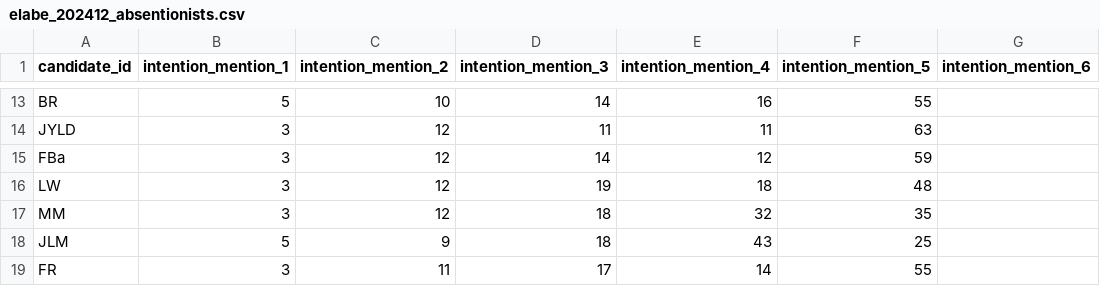
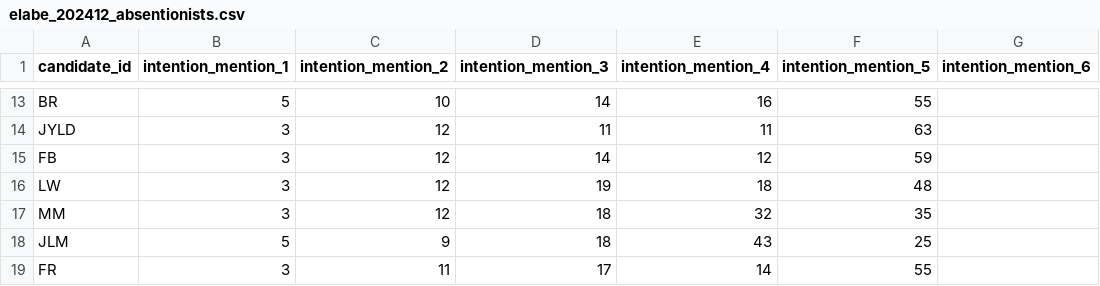
Before and after one commit to Olivierjaylet/mj-database-2027, a CSV file: polls/elabe_202412/elabe_202412_absentionists.csv, drawn as a sheet; only a part is shown, gaps mark what is left out; the diff names each change by its address in the sheet, - before the commit and + after, or states it on an @@ line.

```diff
--- a/polls/elabe_202412/elabe_202412_absentionists.csv
+++ b/polls/elabe_202412/elabe_202412_absentionists.csv
-A15 (candidate_id): FBa
+A15 (candidate_id): FB
```
Also changed, not shown: candidates.csv, polls/elabe_202407/elabe_202407_all.csv, 8 other files.
